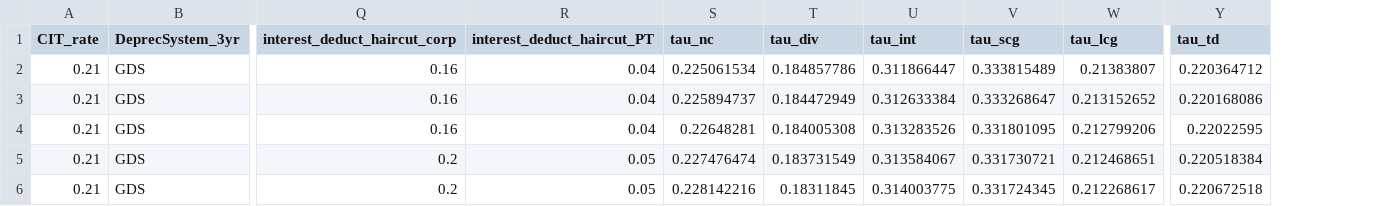
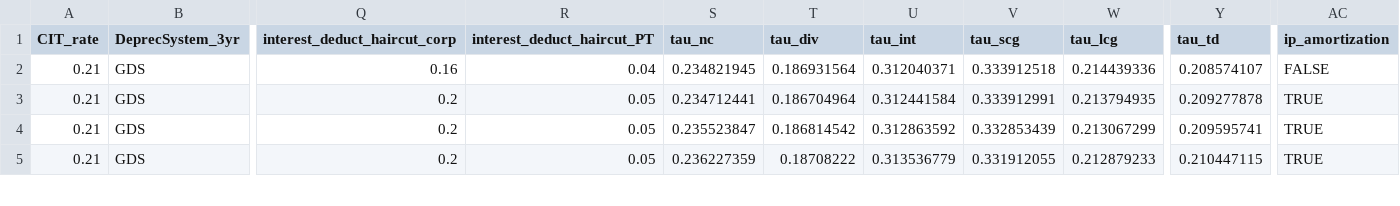
Before and after one commit to kpomerleau/Cost-of-Capital-Calculator, a CSV file: biden_parameters_Step1_cost_recovery.csv, drawn as a sheet; only a part is shown, gaps mark what is left out; removed rows and columns are numbered as before the commit, all else as after; rows hold the shown columns only; the diff covers the shown part only; the diff names each change by its address in the sheet, - before the commit and + after, or states it on an @@ line.

```diff
--- a/biden_parameters_Step1_cost_recovery.csv
+++ b/biden_parameters_Step1_cost_recovery.csv
+column AC (ip_amortization), rows 2-5: FALSE | TRUE | TRUE | TRUE
-S2 (tau_nc): 0.225061534
+S2 (tau_nc): 0.234821945
-T2 (tau_div): 0.184857786
+T2 (tau_div): 0.186931564
-U2 (tau_int): 0.311866447
+U2 (tau_int): 0.312040371
-V2 (tau_scg): 0.333815489
+V2 (tau_scg): 0.333912518
-W2 (tau_lcg): 0.21383807
+W2 (tau_lcg): 0.214439336
-Y2 (tau_td): 0.220364712
+Y2 (tau_td): 0.208574107
-Q3 (interest_deduct_haircut_corp): 0.16
+Q3 (interest_deduct_haircut_corp): 0.2
-R3 (interest_deduct_haircut_PT): 0.04
+R3 (interest_deduct_haircut_PT): 0.05
-S3 (tau_nc): 0.225894737
+S3 (tau_nc): 0.234712441
-T3 (tau_div): 0.184472949
+T3 (tau_div): 0.186704964
-U3 (tau_int): 0.312633384
+U3 (tau_int): 0.312441584
-V3 (tau_scg): 0.333268647
+V3 (tau_scg): 0.333912991
-W3 (tau_lcg): 0.213152652
+W3 (tau_lcg): 0.213794935
-Y3 (tau_td): 0.220168086
+Y3 (tau_td): 0.209277878
-row 4: 0.21 | GDS | 0.16 | 0.04 | 0.22648281 | 0.184005308 | 0.313283526 | 0.331801095 | 0.212799206 | 0.22022595
-S4 (tau_nc): 0.227476474
+S4 (tau_nc): 0.235523847
-T4 (tau_div): 0.183731549
+T4 (tau_div): 0.186814542
-U4 (tau_int): 0.313584067
+U4 (tau_int): 0.312863592
-V4 (tau_scg): 0.331730721
+V4 (tau_scg): 0.332853439
-W4 (tau_lcg): 0.212468651
+W4 (tau_lcg): 0.213067299
-Y4 (tau_td): 0.220518384
+Y4 (tau_td): 0.209595741
-S5 (tau_nc): 0.228142216
+S5 (tau_nc): 0.236227359
-T5 (tau_div): 0.18311845
+T5 (tau_div): 0.18708222
-U5 (tau_int): 0.314003775
+U5 (tau_int): 0.313536779
-V5 (tau_scg): 0.331724345
+V5 (tau_scg): 0.331912055
-W5 (tau_lcg): 0.212268617
+W5 (tau_lcg): 0.212879233
-Y5 (tau_td): 0.220672518
+Y5 (tau_td): 0.210447115
```
Also changed, not shown: 1 added row and 30 edited cells elsewhere in this file, baseline_parameters.csv, baseline_results_assets_FULL.csv, 16 other files.
